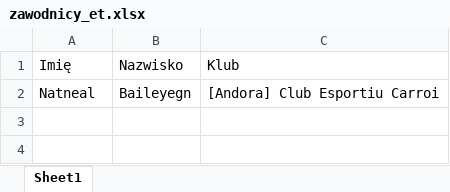
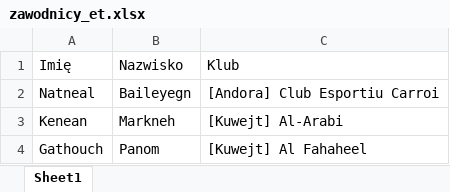
Before and after one commit to patrykus12/nationfootball, an Excel workbook: zawodnicy_et.xlsx, sheet Sheet1, drawn as a sheet; values as stored, in another font and other column widths than the file's, no borders; the diff names each change by its address in the sheet, - before the commit and + after, or states it on an @@ line.

```diff
--- a/zawodnicy_et.xlsx (sheet Sheet1)
+++ b/zawodnicy_et.xlsx (sheet Sheet1)
+row 3: Kenean | Markneh | [Kuwejt] Al-Arabi
+row 4: Gathouch | Panom | [Kuwejt] Al Fahaheel
```
Also changed, not shown: 2 other files.
